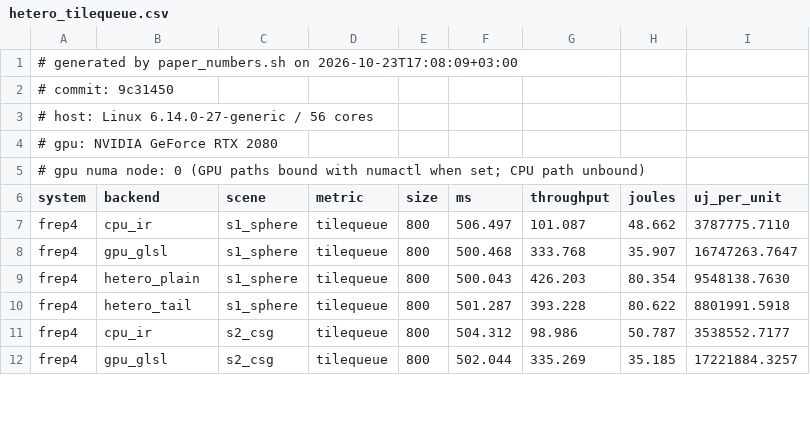
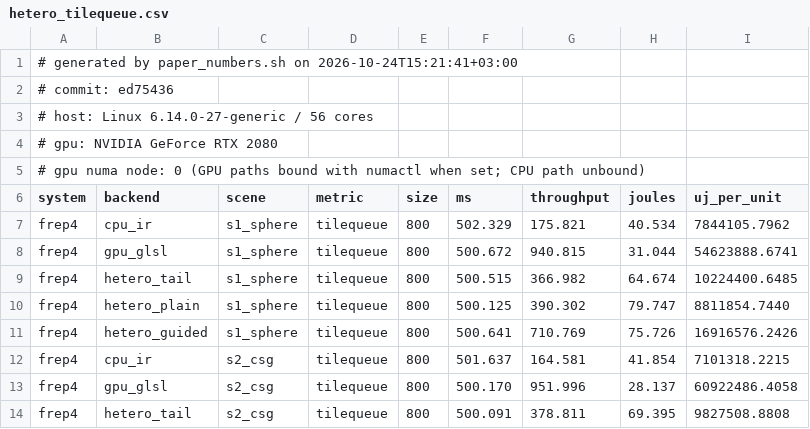
Before and after one commit to alexander-penev/FRep-Designer-Bench, a CSV file: results/paper/hetero_tilequeue.csv, drawn as a sheet; only a part is shown; the diff covers the shown part only.

Commit message:
4.56.0: the third round measured, the instance table under its stated protocol, the changelog and the tuning guide
results/paper regenerated on f5da5b3 with paper_numbers.sh all. The CPU
path after the tile fix: 0.57–7.11 ms at 512² with matched shading and
0.5–22.3 with the full model (the gear 11.5 → 2.3), the GPU paths
unchanged. The tile-queue bench carries hetero_tail, hetero_plain and
hetero_guided rows with each path alone under the guided queue: guided
377–719 Mpix/s, 54–65% of the sum, below the GPU alone on every scene.
Energy per frame with the full model 23.0 / 28.4 / 42.6 / 309 mJ for
GLSL / RTX / GPU_IR / CPU, the CPU-only path's GPU column now 0.5 mJ
under the floor-spread rule.

The instance table is measured the way its caption says: every point in
its own process, three runs (six for the unsteady points), medians, the
shader cache off, both constructions — the per-member one through
FREP_RTX_NO_INSTANCING=1, which the earlier do_rtx had not set, so its
two columns were the same instanced build. The CPU column is from the
same runs (432 Mpix/s at one sphere, 0.5 at a thousand). The per-member
trace is bimodal at 16 instances and both constructions are unsteady at
1024 (11–36 Mpix/s); the raw file keeps every run.

The cross-system grid energy was run four times over two days and moves
by a third per system with the package's state; the README says to
report it as a median with its range. The superseded rtx_instances.txt
is gone. CHANGELOG 4.56.0 and PERFORMANCE_TUNING.md (the RT path against
the compute path, the guided queue, the clip that measured backwards,
the rotation bound, the new knobs) describe the round.

```diff
--- a/results/paper/hetero_tilequeue.csv
+++ b/results/paper/hetero_tilequeue.csv
@@ -1,3 +1,3 @@
-# generated by paper_numbers.sh on 2026-10-23T17:08:09+03:00
-# commit: 9c31450
+# generated by paper_numbers.sh on 2026-10-24T15:21:41+03:00
+# commit: ed75436
 # host:   Linux 6.14.0-27-generic / 56 cores
@@ -6,7 +6,9 @@
 system,backend,scene,metric,size,ms,throughput,joules,uj_per_unit
-frep4,cpu_ir,s1_sphere,tilequeue,800,506.497,101.087,48.662,3787775.7110
-frep4,gpu_glsl,s1_sphere,tilequeue,800,500.468,333.768,35.907,16747263.7647
-frep4,hetero_plain,s1_sphere,tilequeue,800,500.043,426.203,80.354,9548138.7630
-frep4,hetero_tail,s1_sphere,tilequeue,800,501.287,393.228,80.622,8801991.5918
-frep4,cpu_ir,s2_csg,tilequeue,800,504.312,98.986,50.787,3538552.7177
-frep4,gpu_glsl,s2_csg,tilequeue,800,502.044,335.269,35.185,17221884.3257
+frep4,cpu_ir,s1_sphere,tilequeue,800,502.329,175.821,40.534,7844105.7962
+frep4,gpu_glsl,s1_sphere,tilequeue,800,500.672,940.815,31.044,54623888.6741
+frep4,hetero_tail,s1_sphere,tilequeue,800,500.515,366.982,64.674,10224400.6485
+frep4,hetero_plain,s1_sphere,tilequeue,800,500.125,390.302,79.747,8811854.7440
+frep4,hetero_guided,s1_sphere,tilequeue,800,500.641,710.769,75.726,16916576.2426
+frep4,cpu_ir,s2_csg,tilequeue,800,501.637,164.581,41.854,7101318.2215
+frep4,gpu_glsl,s2_csg,tilequeue,800,500.170,951.996,28.137,60922486.4058
+frep4,hetero_tail,s2_csg,tilequeue,800,500.091,378.811,69.395,9827508.8808
```
Also changed, not shown: 5 added rows and 94 edited cells elsewhere in this file, results/paper/energy_paths.csv, results/paper/energy_render.csv, 15 other files.
